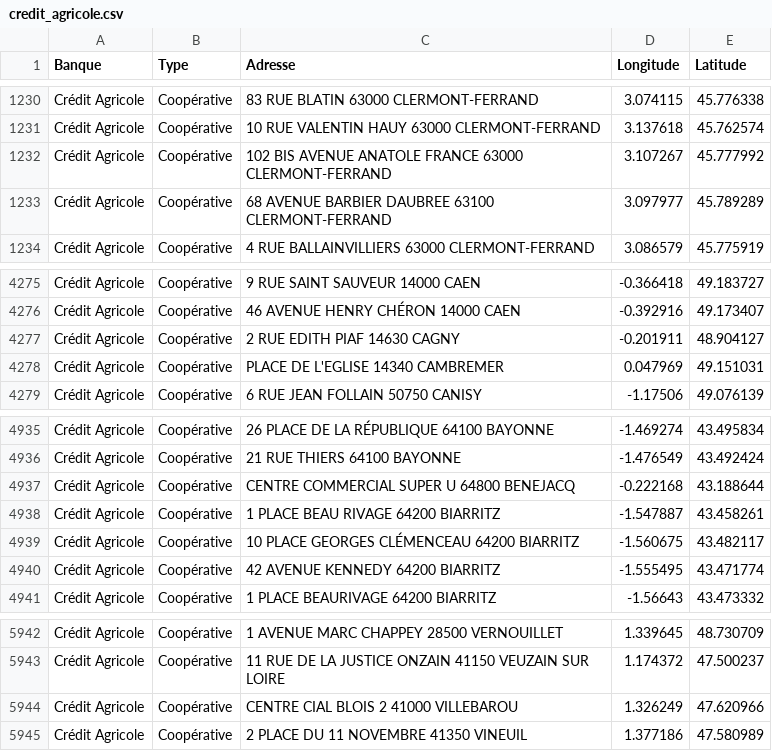
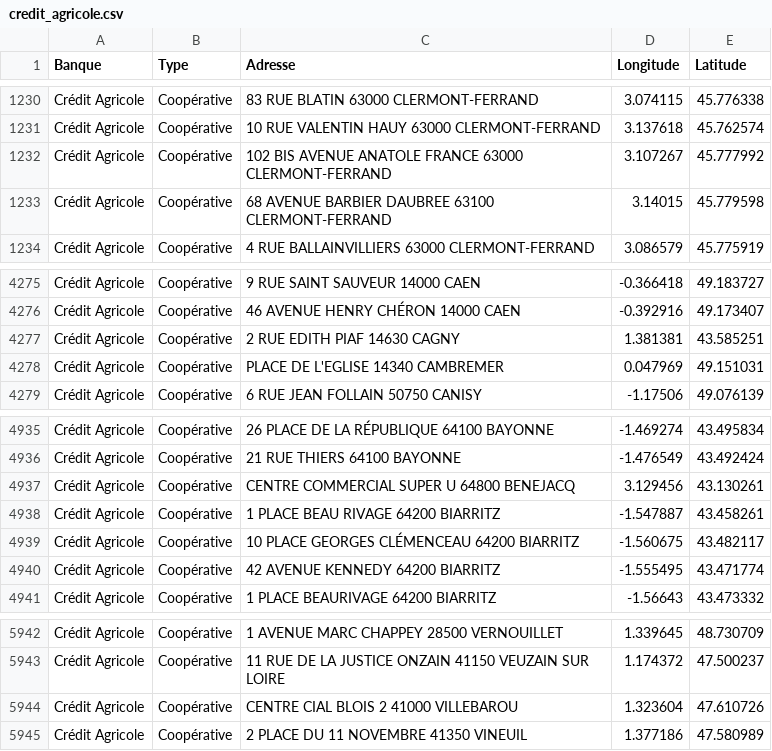
Before and after one commit to CharlineChamp/BanquesCooperatives, a CSV file: Données/Banques/credit_agricole.csv, drawn as a sheet; only a part is shown, gaps mark what is left out; the diff covers the shown part only.

```diff
--- a/Données/Banques/credit_agricole.csv
+++ b/Données/Banques/credit_agricole.csv
@@ -1232,3 +1232,3 @@
 "Crédit Agricole","Coopérative","102 BIS AVENUE ANATOLE FRANCE  63000 CLERMONT-FERRAND",3.107267,45.777992
-"Crédit Agricole","Coopérative","68 AVENUE BARBIER DAUBREE  63100 CLERMONT-FERRAND",3.097977,45.789289
+"Crédit Agricole","Coopérative","68 AVENUE BARBIER DAUBREE  63100 CLERMONT-FERRAND",3.14015,45.779598
 "Crédit Agricole","Coopérative","4 RUE BALLAINVILLIERS  63000 CLERMONT-FERRAND",3.086579,45.775919
@@ -4276,3 +4276,3 @@
 "Crédit Agricole","Coopérative","46 AVENUE HENRY CHÉRON  14000 CAEN",-0.392916,49.173407
-"Crédit Agricole","Coopérative","2 RUE EDITH PIAF  14630 CAGNY",-0.201911,48.904127
+"Crédit Agricole","Coopérative","2 RUE EDITH PIAF  14630 CAGNY",1.381381,43.585251
 "Crédit Agricole","Coopérative","PLACE DE L'EGLISE  14340 CAMBREMER",0.047969,49.151031
@@ -4936,3 +4936,3 @@
 "Crédit Agricole","Coopérative","21 RUE THIERS  64100 BAYONNE",-1.476549,43.492424
-"Crédit Agricole","Coopérative","CENTRE COMMERCIAL SUPER U  64800 BENEJACQ",-0.222168,43.188644
+"Crédit Agricole","Coopérative","CENTRE COMMERCIAL SUPER U  64800 BENEJACQ",3.129456,43.130261
 "Crédit Agricole","Coopérative","1 PLACE BEAU RIVAGE  64200 BIARRITZ",-1.547887,43.458261
@@ -5943,3 +5943,3 @@
 "Crédit Agricole","Coopérative","11 RUE DE LA JUSTICE ONZAIN  41150 VEUZAIN SUR LOIRE",1.174372,47.500237
-"Crédit Agricole","Coopérative","CENTRE CIAL BLOIS 2  41000 VILLEBAROU",1.326249,47.620966
+"Crédit Agricole","Coopérative","CENTRE CIAL BLOIS 2  41000 VILLEBAROU",1.323604,47.610726
 "Crédit Agricole","Coopérative","2 PLACE DU 11 NOVEMBRE  41350 VINEUIL",1.377186,47.580989
```
Also changed, not shown: 2 added rows, 2 removed rows and 6 edited cells elsewhere in this file, 1 other file.
